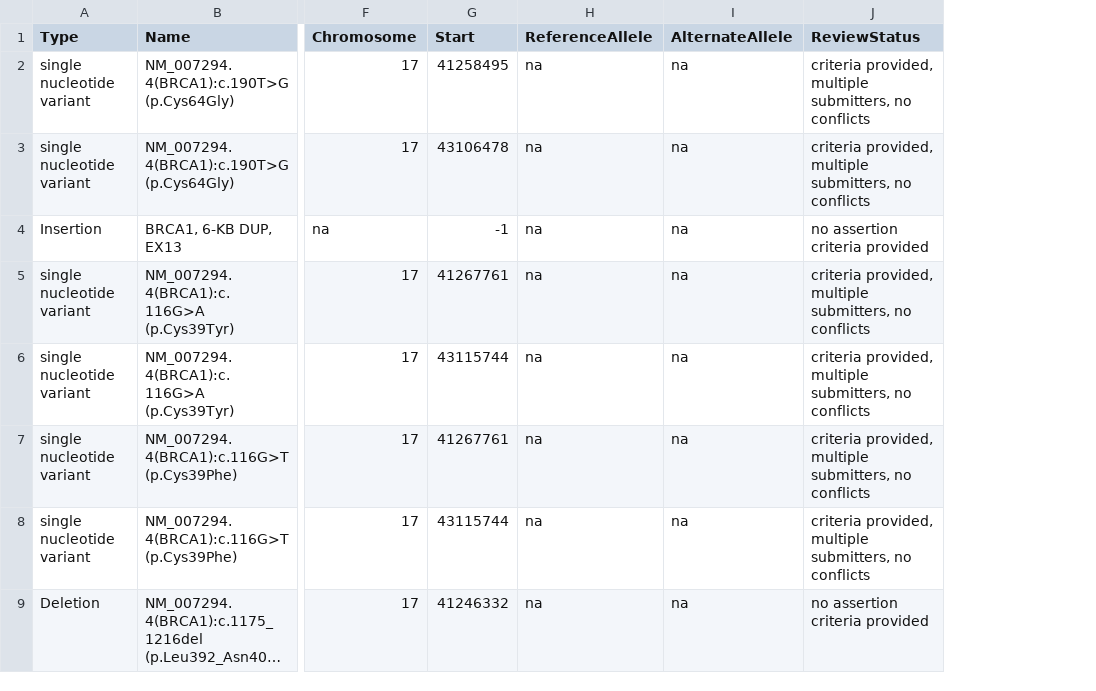
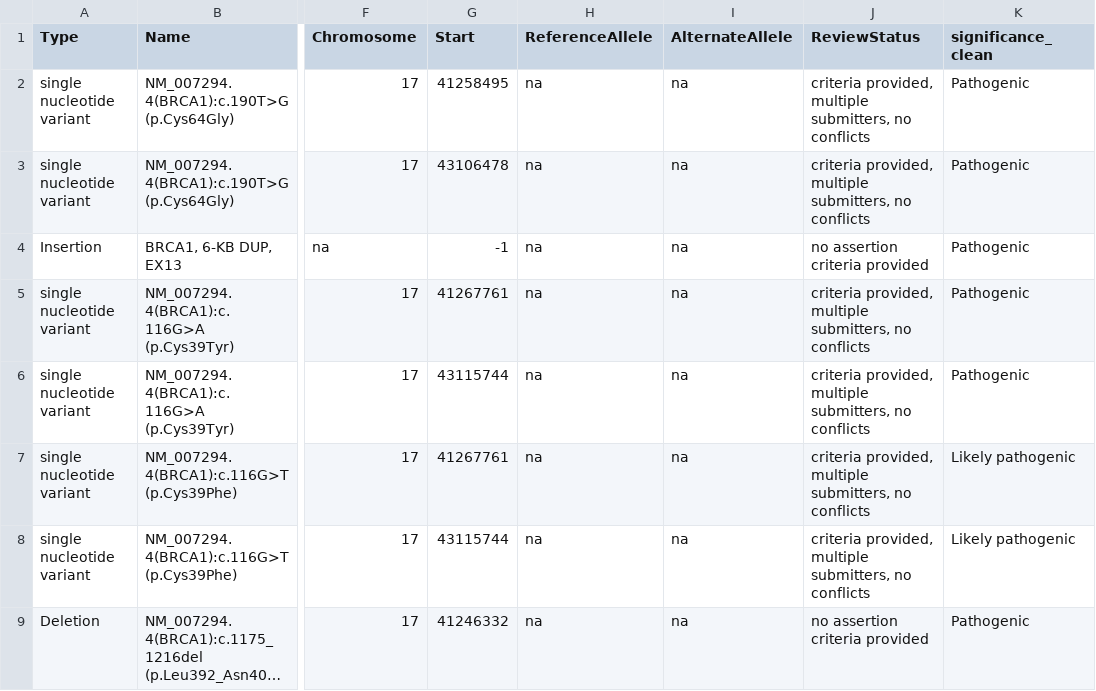
Before and after one commit to eagnanta/variant_interpreter, a CSV file: data/variants_clean.csv, drawn as a sheet; only a part is shown, gaps mark what is left out; long unchanged cells end in …; the diff names each change by its address in the sheet, - before the commit and + after, or states it on an @@ line.

Commit message:
clean dataset significance labels

```diff
--- a/data/variants_clean.csv
+++ b/data/variants_clean.csv
+column K (significance_clean), rows 2-9: Pathogenic | Pathogenic | Pathogenic | Pathogenic | Pathogenic | Likely pathogenic | Likely pathogenic | Pathogenic
```
Also changed, not shown: 1 other file.
